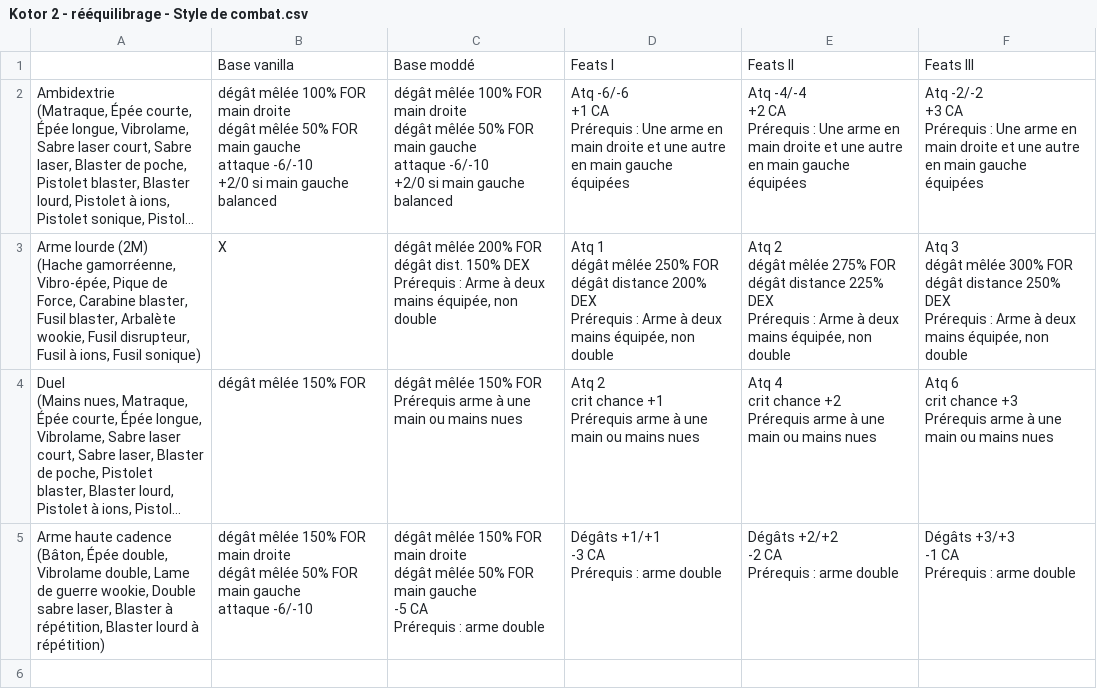
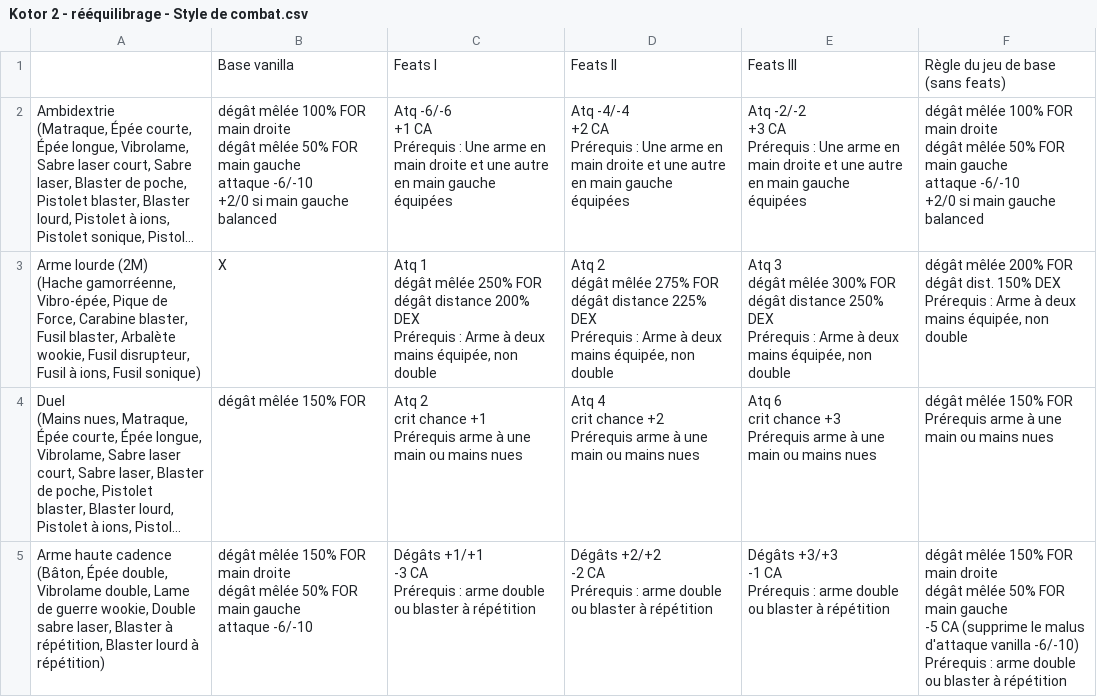
Before and after one commit to Tyraen1er/D20_Overhaul_KotOR_2, a CSV file: Kotor 2 - rééquilibrage - Style de combat.csv, drawn as a sheet; long unchanged cells end in …; removed rows and columns are numbered as before the commit, all else as after; ↵ is a line break in a cell; the diff names each change by its address in the sheet, - before the commit and + after, or states it on an @@ line.

```diff
--- a/Kotor 2 - rééquilibrage - Style de combat.csv
+++ b/Kotor 2 - rééquilibrage - Style de combat.csv
-column C, rows 1-5: Base moddé | dégât mêlée 100% FOR main droite ↵ dégât mêlée 50% FOR main gauche ↵ attaque -6/-10 ↵ +2/0 si main gauche balanced | dégât mêlée 200% FOR ↵ dégât dist. 150% DEX ↵ Prérequis : Arme à deux mains équipée, non double | dégât mêlée 150% FOR ↵ Prérequis arme à une main ou mains nues | dégât mêlée 150% FOR main droite ↵ dégât mêlée 50% FOR main gauche ↵ -5 CA ↵ Prérequis : arme double
+column F, rows 1-5: Règle du jeu de base (sans feats) | dégât mêlée 100% FOR main droite ↵ dégât mêlée 50% FOR main gauche ↵ attaque -6/-10 ↵ +2/0 si main gauche balanced | dégât mêlée 200% FOR ↵ dégât dist. 150% DEX ↵ Prérequis : Arme à deux mains équipée, non double | dégât mêlée 150% FOR ↵ Prérequis arme à une main ou mains nues | dégât mêlée 150% FOR main droite ↵ dégât mêlée 50% FOR main gauche ↵ -5 CA (supprime le malus d'attaque vanilla -6/-10) ↵ Prérequis : arme double ou blaster à répétition
-C5: …arme double
+C5: …arme double ou blaster à répétition
-D5: …arme double
+D5: …arme double ou blaster à répétition
-E5: …arme double
+E5: …arme double ou blaster à répétition
```
Also changed, not shown: Kotor 2 - rééquilibrage - spé Armure.csv, english_csv/Kotor 2 - rééquilibrage - WIP Améliorations.csv, 18 other files.
